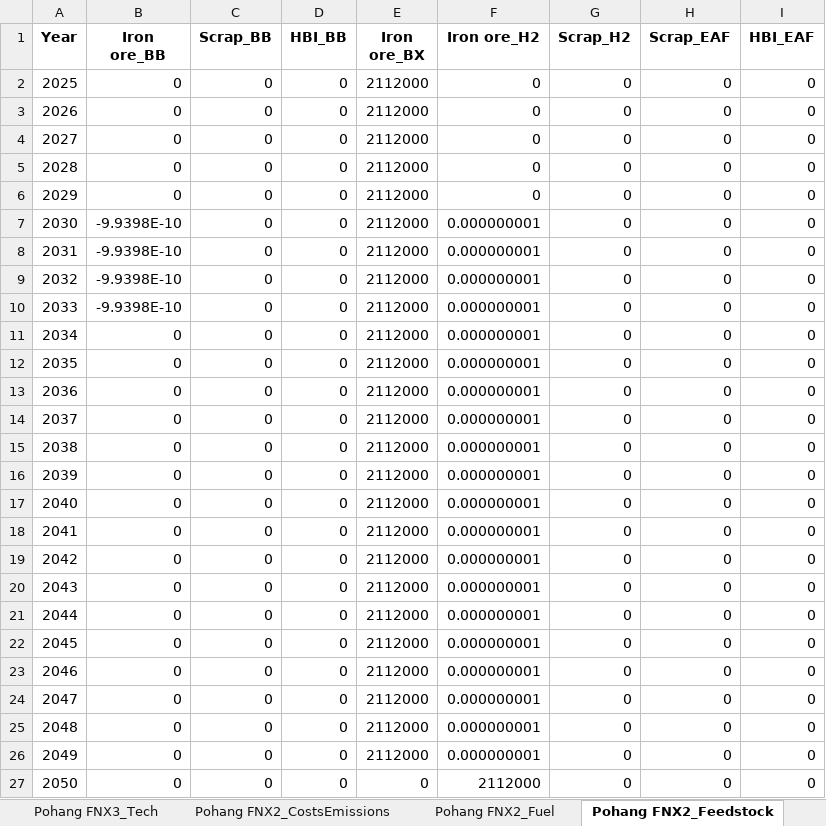
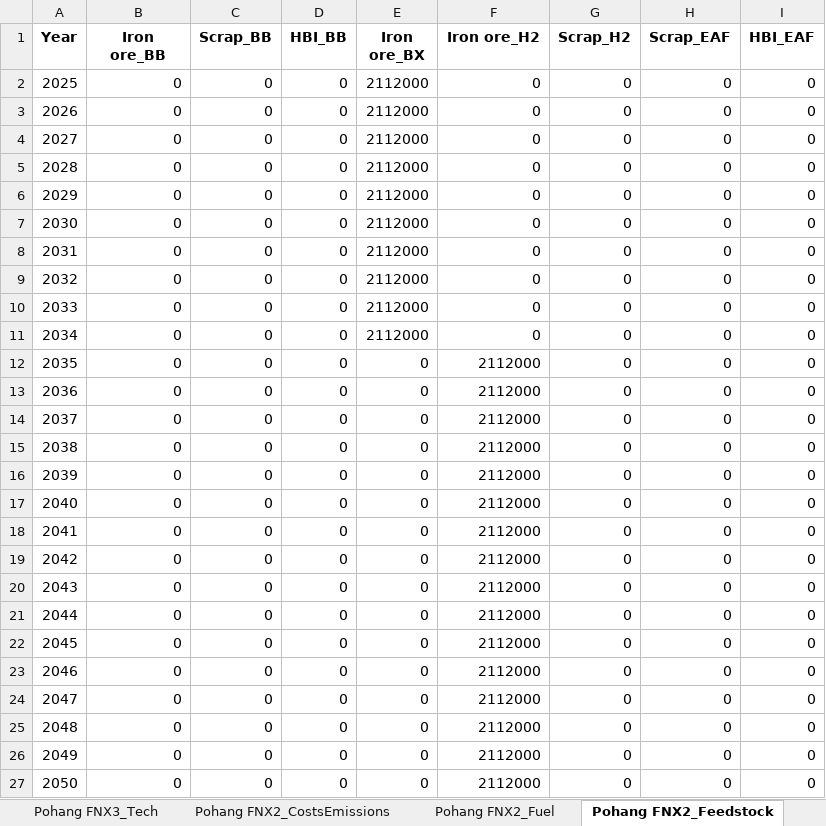
Before and after one commit to PLANiT-Institute/systempathway, an Excel workbook: results/Model_Output.xlsx, sheet Pohang FNX2_Feedstock, drawn as a sheet; values as stored, in another font and other column widths than the file's, no borders; the diff names each change by its address in the sheet, - before the commit and + after, or states it on an @@ line.

```diff
--- a/results/Model_Output.xlsx (sheet Pohang FNX2_Feedstock)
+++ b/results/Model_Output.xlsx (sheet Pohang FNX2_Feedstock)
-B7:B10 (Iron ore_BB): -9.9398E-10
+B7:B10 (Iron ore_BB): 0
-F7:F11 (Iron ore_H2): 0.000000001
+F7:F11 (Iron ore_H2): 0
-E12:E26 (Iron ore_BX): 2112000
+E12:E26 (Iron ore_BX): 0
-F12:F26 (Iron ore_H2): 0.000000001
+F12:F26 (Iron ore_H2): 2112000
```
Also changed, not shown: sheet Global Annual Summary, sheet Pohang FNX2_Fuel, sheet Pohang FNX2_CostsEmissions, sheet Pohang FNX2_Tech, sheet Pohang BF4_Fuel, sheet Gwangyang BF4_Fuel, 23 more sheets, database/Steel Data Mar 10.xlsx.
